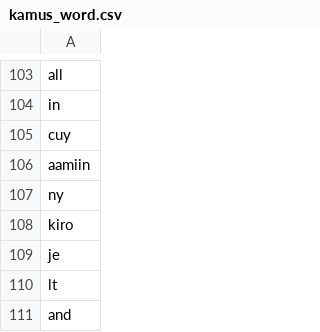
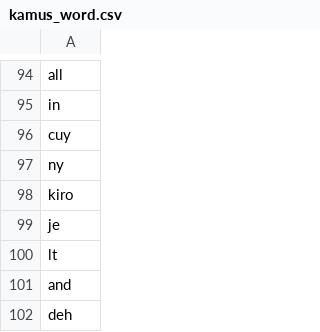
Before and after one commit to jamilulalng/kamus_emoticon, a CSV file: kamus_word.csv, drawn as a sheet; only a part is shown, gaps mark what is left out; the shorter side is filled out with more unchanged rows; the diff covers the shown part only; the diff names each change by its address in the sheet, - before the commit and + after, or states it on an @@ line.

```diff
--- a/kamus_word.csv
+++ b/kamus_word.csv
-row 106: aamiin
```
Also changed, not shown: 28 removed rows and 2 edited cells elsewhere in this file.
